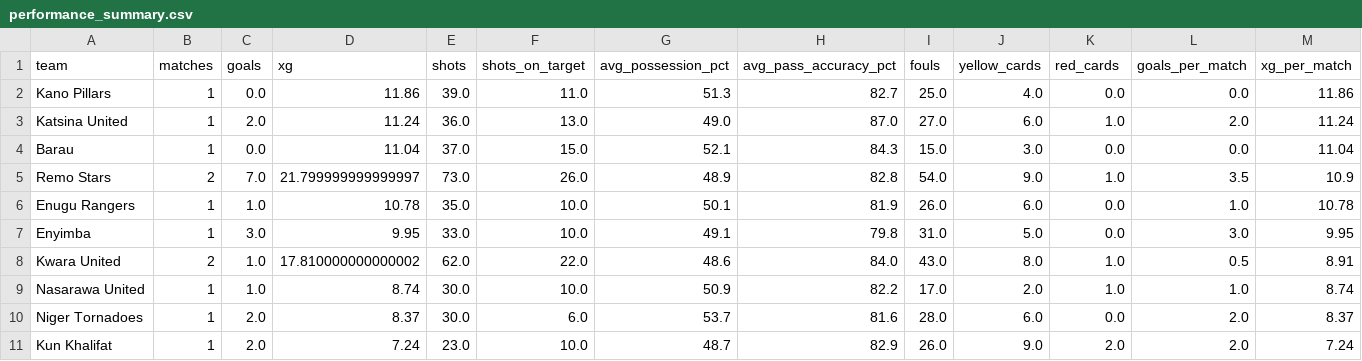
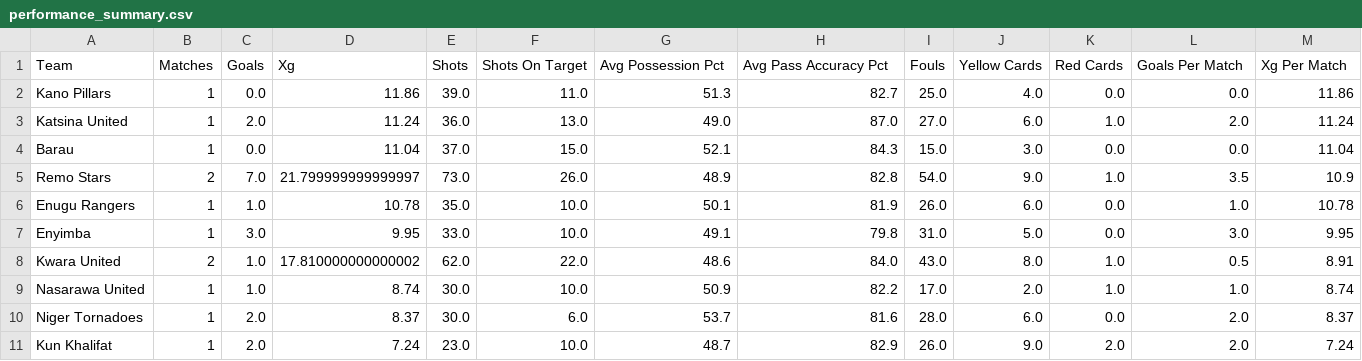
Before and after one commit to DavidicGeneration01/football-tactical-momentum-analyzer, a CSV file: data/reports/performance_summary.csv, drawn as a sheet; only a part is shown; removed rows and columns are numbered as before the commit, all else as after; rows hold the shown columns only; the diff names each change by its address in the sheet, - before the commit and + after, or states it on an @@ line.

```diff
--- a/data/reports/performance_summary.csv
+++ b/data/reports/performance_summary.csv
-row 1: team | matches | goals | xg | shots | shots_on_target | avg_possession_pct | avg_pass_accuracy_pct | fouls | yellow_cards | red_cards | goals_per_match | xg_per_match
+row 1: Team | Matches | Goals | Xg | Shots | Shots On Target | Avg Possession Pct | Avg Pass Accuracy Pct | Fouls | Yellow Cards | Red Cards | Goals Per Match | Xg Per Match
```
Also changed, not shown: data/reports/correlation_matrix.csv, data/reports/match_ratings.csv, 9 other files.
